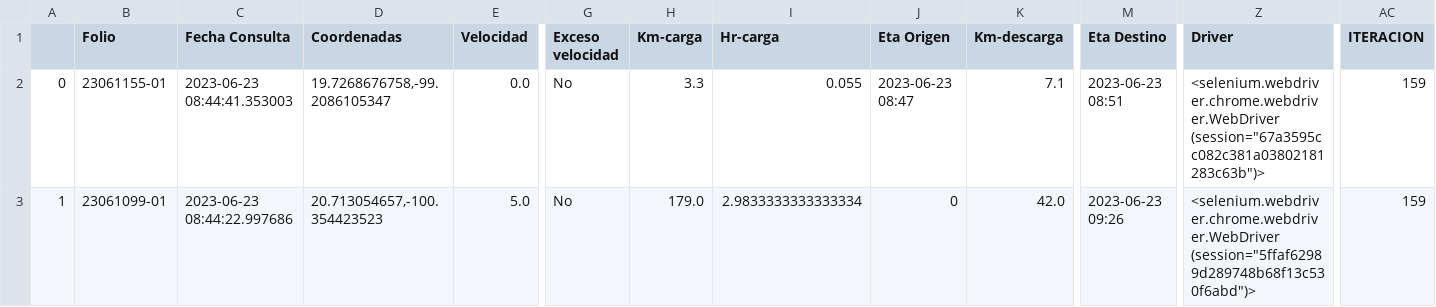
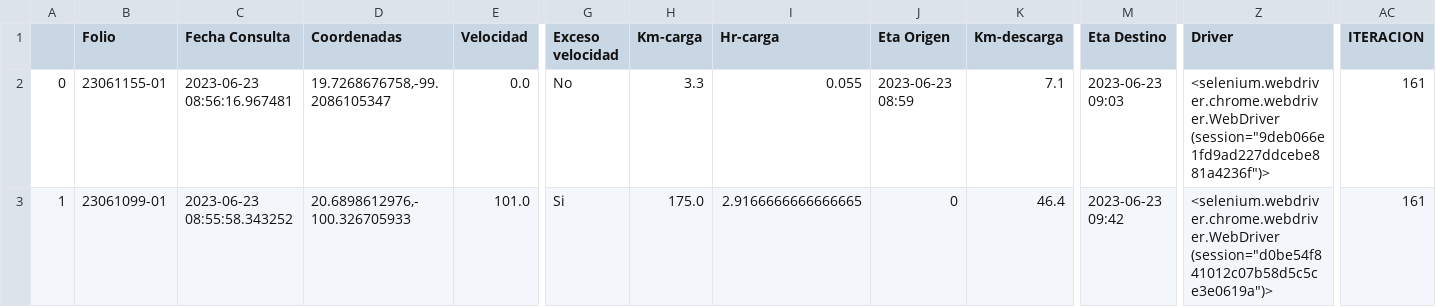
Before and after one commit to NLSCDA/Proyecto-Prisma, a CSV file: Ultima_Consulta.csv, drawn as a sheet; only a part is shown, gaps mark what is left out; the diff covers the shown part only; the diff names each change by its address in the sheet, - before the commit and + after, or states it on an @@ line.

Commit message:
Actualizacion

```diff
--- a/Ultima_Consulta.csv
+++ b/Ultima_Consulta.csv
-C2 (Fecha Consulta): 2023-06-23 08:44:41.353003
+C2 (Fecha Consulta): 2023-06-23 08:56:16.967481
-J2 (Eta Origen): 2023-06-23 08:47
+J2 (Eta Origen): 2023-06-23 08:59
-M2 (Eta Destino): 2023-06-23 08:51
+M2 (Eta Destino): 2023-06-23 09:03
-Z2 (Driver): <selenium.webdriver.chrome.webdriver.WebDriver (session="67a3595cc082c381a03802181283c63b")>
+Z2 (Driver): <selenium.webdriver.chrome.webdriver.WebDriver (session="9deb066e1fd9ad227ddcebe881a4236f")>
-AC2:AC3 (ITERACION): 159
+AC2:AC3 (ITERACION): 161
-C3 (Fecha Consulta): 2023-06-23 08:44:22.997686
+C3 (Fecha Consulta): 2023-06-23 08:55:58.343252
-D3 (Coordenadas): 20.713054657,-100.354423523
+D3 (Coordenadas): 20.6898612976,-100.326705933
-E3 (Velocidad): 5.0
+E3 (Velocidad): 101.0
-G3 (Exceso velocidad): No
+G3 (Exceso velocidad): Si
-H3 (Km-carga): 179.0
+H3 (Km-carga): 175.0
-I3 (Hr-carga): 2.9833333333333334
+I3 (Hr-carga): 2.9166666666666665
-K3 (Km-descarga): 42.0
+K3 (Km-descarga): 46.4
-M3 (Eta Destino): 2023-06-23 09:26
+M3 (Eta Destino): 2023-06-23 09:42
-Z3 (Driver): <selenium.webdriver.chrome.webdriver.WebDriver (session="5ffaf62989d289748b68f13c530f6abd")>
+Z3 (Driver): <selenium.webdriver.chrome.webdriver.WebDriver (session="d0be54f841012c07b58d5c5ce3e0619a")>
```
Also changed, not shown: 2 edited cells elsewhere in this file.
